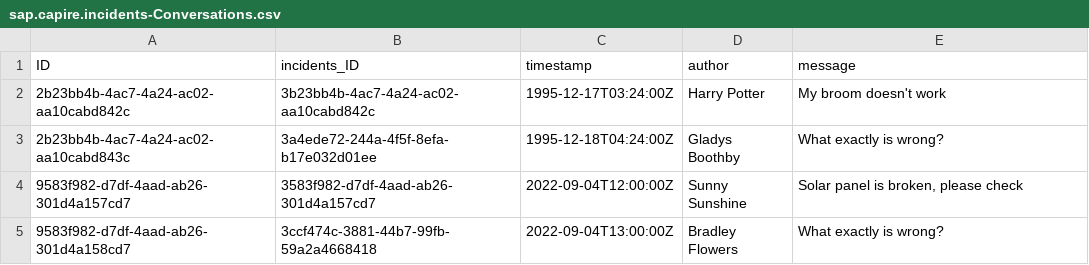
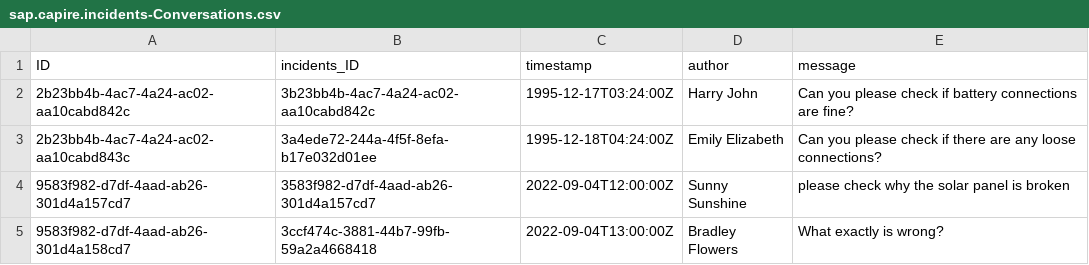
Before and after one commit to SAP-samples/cap-sample-incidents-mgmt, a CSV file: db/data/sap.capire.incidents-Conversations.csv, drawn as a sheet.

```diff
--- a/db/data/sap.capire.incidents-Conversations.csv
+++ b/db/data/sap.capire.incidents-Conversations.csv
@@ -1,5 +1,5 @@
 ID,incidents_ID,timestamp,author,message
-2b23bb4b-4ac7-4a24-ac02-aa10cabd842c,3b23bb4b-4ac7-4a24-ac02-aa10cabd842c,1995-12-17T03:24:00Z,Harry Potter,My broom doesn't work
-2b23bb4b-4ac7-4a24-ac02-aa10cabd843c,3a4ede72-244a-4f5f-8efa-b17e032d01ee,1995-12-18T04:24:00Z,Gladys Boothby,What exactly is wrong?
-9583f982-d7df-4aad-ab26-301d4a157cd7,3583f982-d7df-4aad-ab26-301d4a157cd7,2022-09-04T12:00:00Z,Sunny Sunshine,"Solar panel is broken, please check"
+2b23bb4b-4ac7-4a24-ac02-aa10cabd842c,3b23bb4b-4ac7-4a24-ac02-aa10cabd842c,1995-12-17T03:24:00Z,Harry John,Can you please check if battery connections are fine?
+2b23bb4b-4ac7-4a24-ac02-aa10cabd843c,3a4ede72-244a-4f5f-8efa-b17e032d01ee,1995-12-18T04:24:00Z,Emily Elizabeth,Can you please check if there are any loose connections?
+9583f982-d7df-4aad-ab26-301d4a157cd7,3583f982-d7df-4aad-ab26-301d4a157cd7,2022-09-04T12:00:00Z,Sunny Sunshine, please check why the solar panel is broken
 9583f982-d7df-4aad-ab26-301d4a158cd7,3ccf474c-3881-44b7-99fb-59a2a4668418,2022-09-04T13:00:00Z,Bradley Flowers,What exactly is wrong?
```
Also changed, not shown: db/data/sap.capire.incidents-Incidents.csv, 22 other files.
